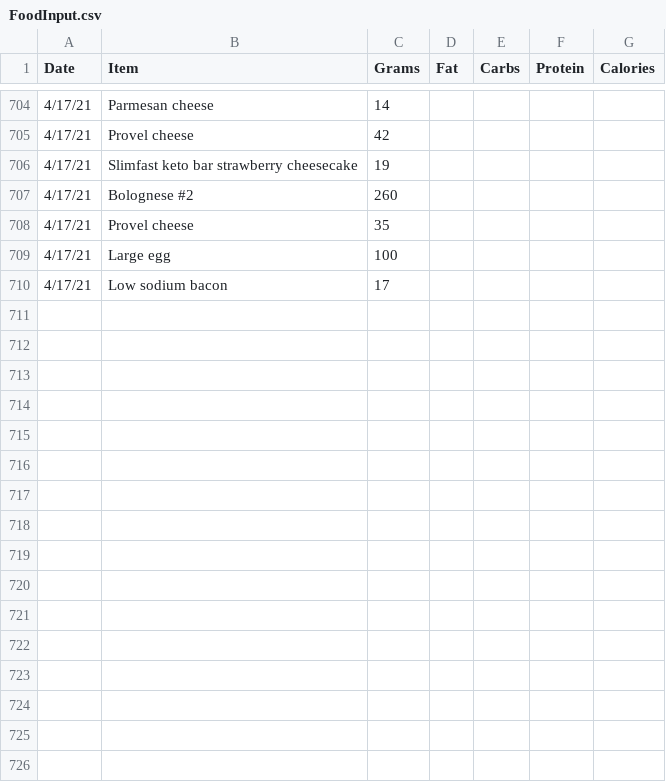
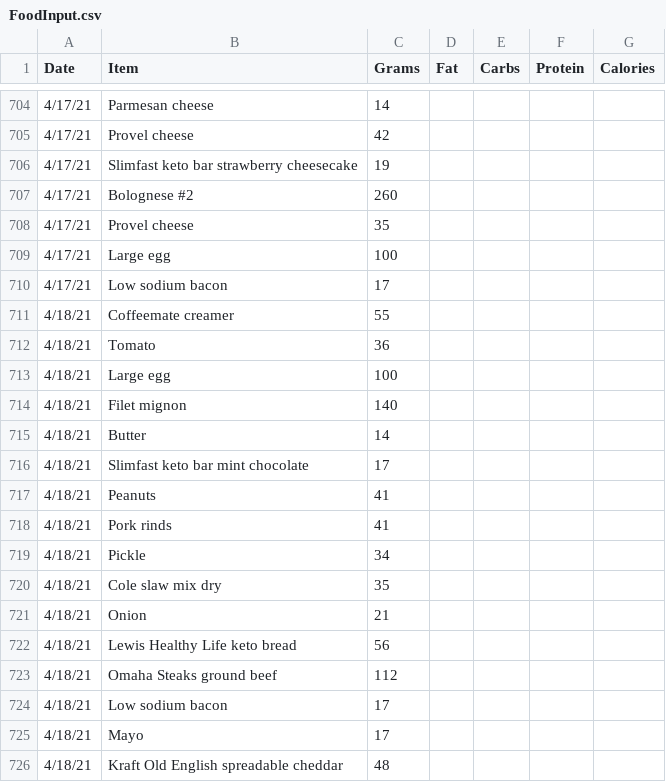
Before and after one commit to tbcombs/Food, a CSV file: FoodInput.csv, drawn as a sheet; only a part is shown, gaps mark what is left out; the diff names each change by its address in the sheet, - before the commit and + after, or states it on an @@ line.

Commit message:
Update FoodInput.csv

```diff
--- a/FoodInput.csv
+++ b/FoodInput.csv
+row 711: 4/18/21 | Coffeemate creamer | 55
+row 712: 4/18/21 | Tomato | 36
+row 713: 4/18/21 | Large egg | 100
+row 714: 4/18/21 | Filet mignon | 140
+row 715: 4/18/21 | Butter | 14
+row 716: 4/18/21 | Slimfast keto bar mint chocolate | 17
+row 717: 4/18/21 | Peanuts | 41
+row 718: 4/18/21 | Pork rinds | 41
+row 719: 4/18/21 | Pickle | 34
+row 720: 4/18/21 | Cole slaw mix dry | 35
+row 721: 4/18/21 | Onion | 21
+row 722: 4/18/21 | Lewis Healthy Life keto bread | 56
+row 723: 4/18/21 | Omaha Steaks ground beef | 112
+row 724: 4/18/21 | Low sodium bacon | 17
+row 725: 4/18/21 | Mayo | 17
+row 726: 4/18/21 | Kraft Old English spreadable cheddar | 48
```
